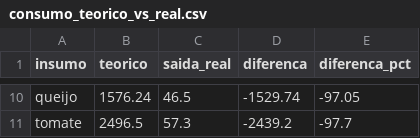
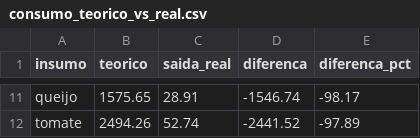
Before and after one commit to Rib3r0/GTI_FATEC_TG_2, a CSV file: projeto/data/processed/consumo_teorico_vs_real.csv, drawn as a sheet; only a part is shown, gaps mark what is left out; addresses are those after the commit; the diff covers the shown part only; the diff names each change by its address in the sheet, - before the commit and + after, or states it on an @@ line.

```diff
--- a/projeto/data/processed/consumo_teorico_vs_real.csv
+++ b/projeto/data/processed/consumo_teorico_vs_real.csv
-B11 (teorico): 1576.24
+B11 (teorico): 1575.65
-C11 (saida_real): 46.5
+C11 (saida_real): 28.91
-D11 (diferenca): -1529.74
+D11 (diferenca): -1546.74
-E11 (diferenca_pct): -97.05
+E11 (diferenca_pct): -98.17
-B12 (teorico): 2496.5
+B12 (teorico): 2494.26
-C12 (saida_real): 57.3
+C12 (saida_real): 52.74
-D12 (diferenca): -2439.2
+D12 (diferenca): -2441.52
-E12 (diferenca_pct): -97.7
+E12 (diferenca_pct): -97.89
```
Also changed, not shown: 1 added row and 32 edited cells elsewhere in this file, projeto/data/processed/alertas.csv, projeto/data/processed/comparacao_estoque.csv, 17 other files.
